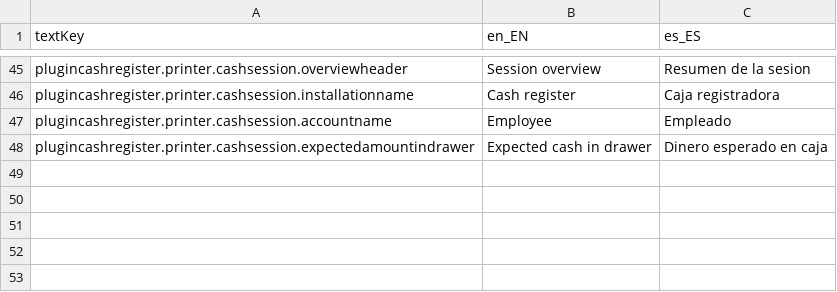
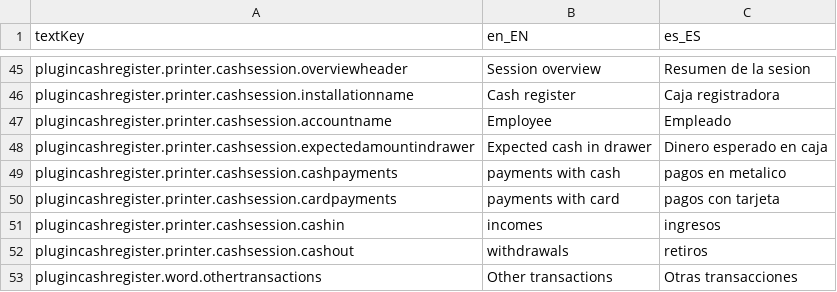
Before and after one commit to trt-pos/plugin-cash-register, a CSV file: src/main/resources/org/lebastudios/theroundtable/plugincashregister/languages-data.csv, drawn as a sheet; only a part is shown, gaps mark what is left out; the diff names each change by its address in the sheet, - before the commit and + after, or states it on an @@ line.

```diff
--- a/src/main/resources/org/lebastudios/theroundtable/plugincashregister/languages-data.csv
+++ b/src/main/resources/org/lebastudios/theroundtable/plugincashregister/languages-data.csv
+row 49: plugincashregister.printer.cashsession.cashpayments | payments with cash | pagos en metalico
+row 50: plugincashregister.printer.cashsession.cardpayments | payments with card | pagos con tarjeta
+row 51: plugincashregister.printer.cashsession.cashin | incomes | ingresos
+row 52: plugincashregister.printer.cashsession.cashout | withdrawals | retiros
+row 53: plugincashregister.word.othertransactions | Other transactions | Otras transacciones
```
Also changed, not shown: 1 other file.
